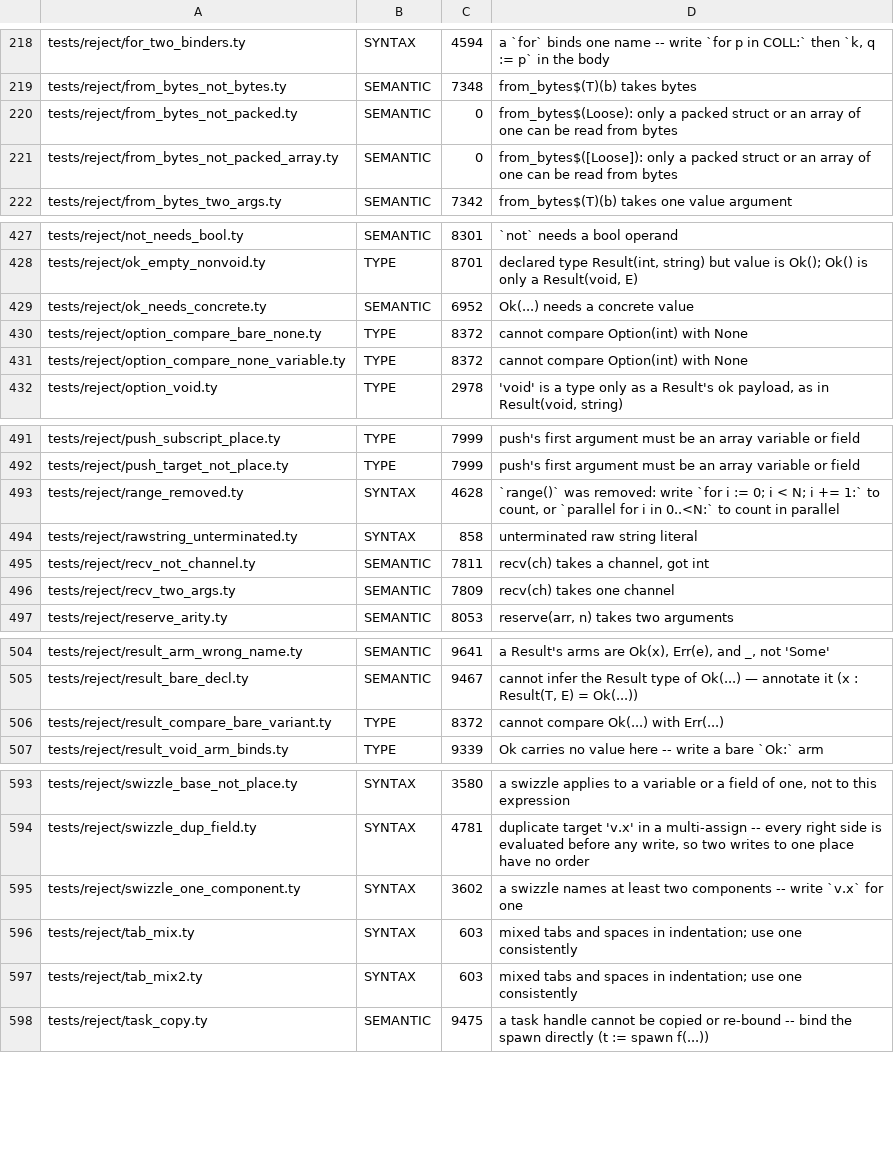
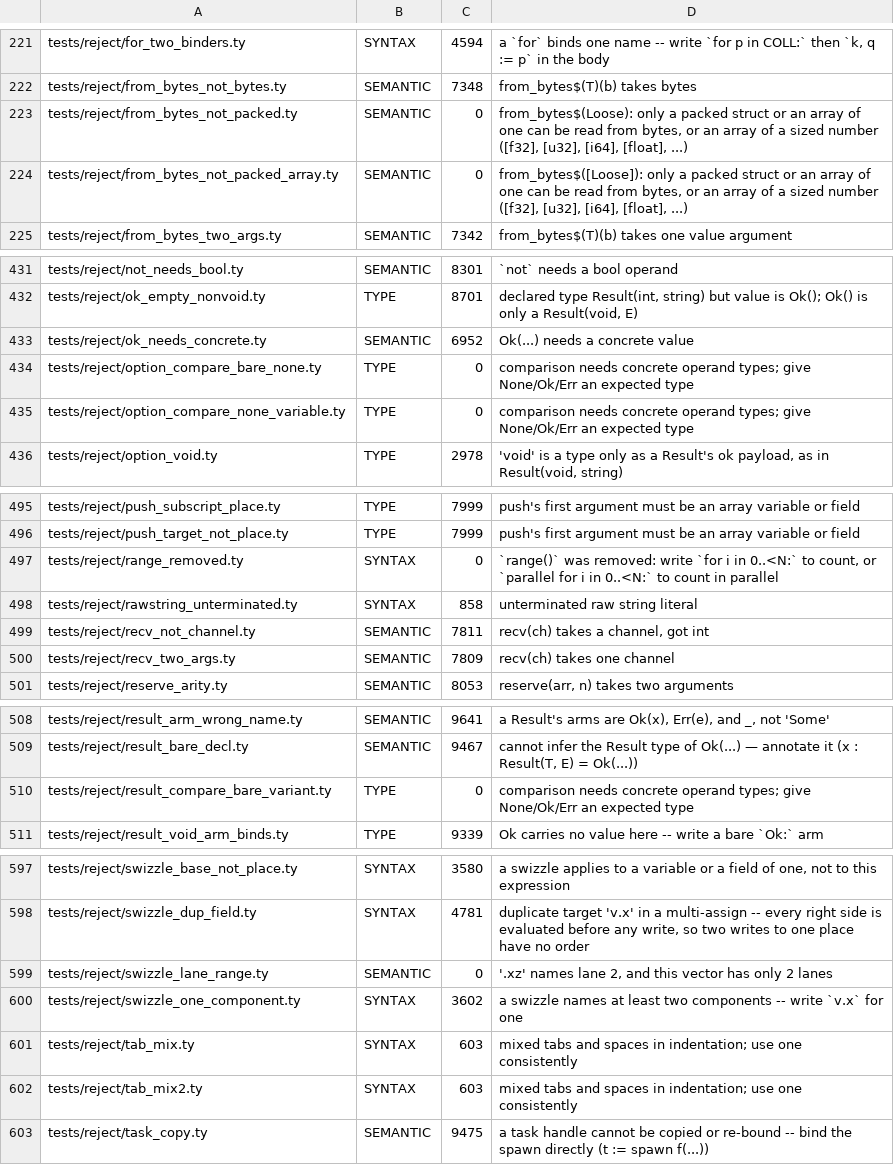
Before and after one commit to StefanVonRanda/tycho, a TSV file: compiler/reject_class.tsv, drawn as a sheet; only a part is shown, gaps mark what is left out; the diff covers the shown part only.

```diff
--- a/compiler/reject_class.tsv
+++ b/compiler/reject_class.tsv
@@ -219,4 +222,4 @@ tests/reject/for_two_binders.ty	SYNTAX	4594	a `for` binds one name -- write `for
 tests/reject/from_bytes_not_bytes.ty	SEMANTIC	7348	from_bytes$(T)(b) takes bytes
-tests/reject/from_bytes_not_packed.ty	SEMANTIC	0	from_bytes$(Loose): only a packed struct or an array of one can be read from bytes
-tests/reject/from_bytes_not_packed_array.ty	SEMANTIC	0	from_bytes$([Loose]): only a packed struct or an array of one can be read from bytes
+tests/reject/from_bytes_not_packed.ty	SEMANTIC	0	from_bytes$(Loose): only a packed struct or an array of one can be read from bytes, or an array of a sized number ([f32], [u32], [i64], [float], ...)
+tests/reject/from_bytes_not_packed_array.ty	SEMANTIC	0	from_bytes$([Loose]): only a packed struct or an array of one can be read from bytes, or an array of a sized number ([f32], [u32], [i64], [float], ...)
 tests/reject/from_bytes_two_args.ty	SEMANTIC	7342	from_bytes$(T)(b) takes one value argument
@@ -429,4 +433,4 @@ tests/reject/ok_empty_nonvoid.ty	TYPE	8701	declared type Result(int, string) but
 tests/reject/ok_needs_concrete.ty	SEMANTIC	6952	Ok(...) needs a concrete value
-tests/reject/option_compare_bare_none.ty	TYPE	8372	cannot compare Option(int) with None
-tests/reject/option_compare_none_variable.ty	TYPE	8372	cannot compare Option(int) with None
+tests/reject/option_compare_bare_none.ty	TYPE	0	comparison needs concrete operand types; give None/Ok/Err an expected type
+tests/reject/option_compare_none_variable.ty	TYPE	0	comparison needs concrete operand types; give None/Ok/Err an expected type
 tests/reject/option_void.ty	TYPE	2978	'void' is a type only as a Result's ok payload, as in Result(void, string)
@@ -492,3 +496,3 @@ tests/reject/push_subscript_place.ty	TYPE	7999	push's first argument must be an
 tests/reject/push_target_not_place.ty	TYPE	7999	push's first argument must be an array variable or field
-tests/reject/range_removed.ty	SYNTAX	4628	`range()` was removed: write `for i := 0; i < N; i += 1:` to count, or `parallel for i in 0..<N:` to count in parallel
+tests/reject/range_removed.ty	SYNTAX	0	`range()` was removed: write `for i in 0..<N:` to count, or `parallel for i in 0..<N:` to count in parallel
 tests/reject/rawstring_unterminated.ty	SYNTAX	858	unterminated raw string literal
@@ -505,3 +509,3 @@ tests/reject/result_arm_wrong_name.ty	SEMANTIC	9641	a Result's arms are Ok(x), E
 tests/reject/result_bare_decl.ty	SEMANTIC	9467	cannot infer the Result type of Ok(...) — annotate it (x : Result(T, E) = Ok(...))
-tests/reject/result_compare_bare_variant.ty	TYPE	8372	cannot compare Ok(...) with Err(...)
+tests/reject/result_compare_bare_variant.ty	TYPE	0	comparison needs concrete operand types; give None/Ok/Err an expected type
 tests/reject/result_void_arm_binds.ty	TYPE	9339	Ok carries no value here -- write a bare `Ok:` arm
@@ -594,2 +598,3 @@ tests/reject/swizzle_base_not_place.ty	SYNTAX	3580	a swizzle applies to a variab
 tests/reject/swizzle_dup_field.ty	SYNTAX	4781	duplicate target 'v.x' in a multi-assign -- every right side is evaluated before any write, so two writes to one place have no order
+tests/reject/swizzle_lane_range.ty	SEMANTIC	0	'.xz' names lane 2, and this vector has only 2 lanes
 tests/reject/swizzle_one_component.ty	SYNTAX	3602	a swizzle names at least two components -- write `v.x` for one
```
Also changed, not shown: 1 added row, 2 removed rows, 3 moved rows and 23 edited cells elsewhere in this file.
